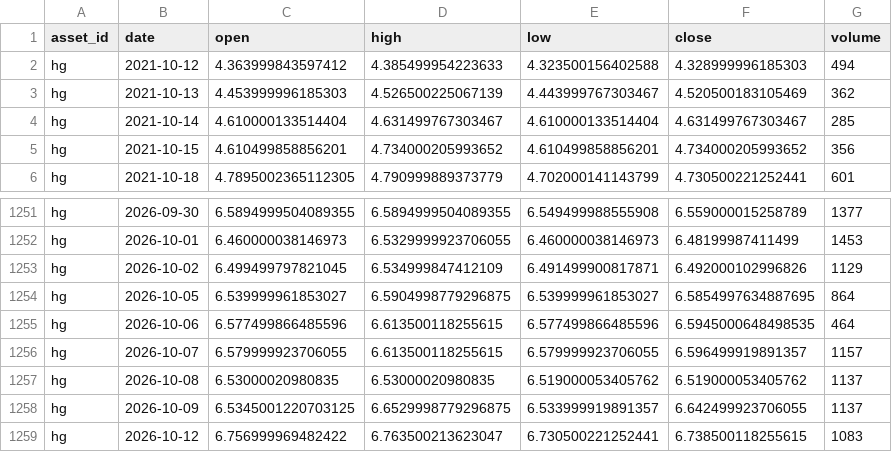
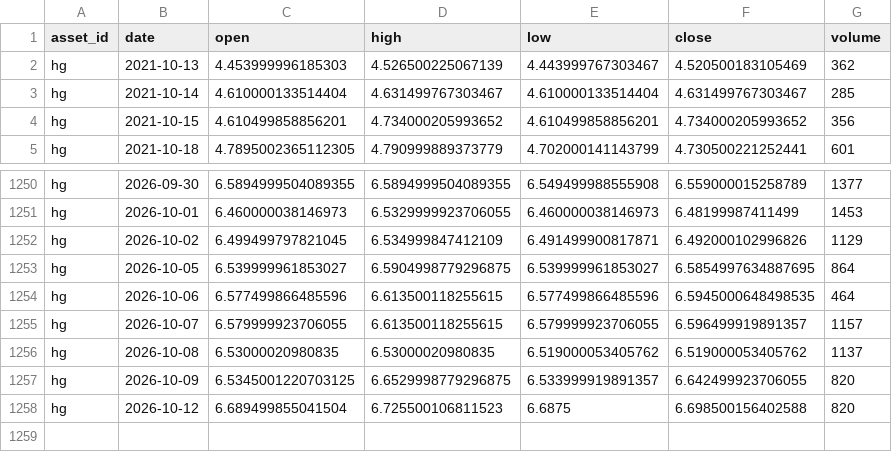
Before and after one commit to JunyiWu97/cross-asset-structure-monitor, a CSV file: data/history_public/hg.csv, drawn as a sheet; only a part is shown, gaps mark what is left out.

```diff
--- a/data/history_public/hg.csv
+++ b/data/history_public/hg.csv
@@ -1,3 +1,2 @@
 asset_id,date,open,high,low,close,volume
-hg,2021-10-12,4.363999843597412,4.385499954223633,4.323500156402588,4.328999996185303,494
 hg,2021-10-13,4.453999996185303,4.526500225067139,4.443999767303467,4.520500183105469,362
@@ -1257,3 +1256,3 @@ hg,2026-10-07,6.579999923706055,6.613500118255615,6.579999923706055,6.5964999198
 hg,2026-10-08,6.53000020980835,6.53000020980835,6.519000053405762,6.519000053405762,1137
-hg,2026-10-09,6.5345001220703125,6.6529998779296875,6.533999919891357,6.642499923706055,1137
-hg,2026-10-12,6.756999969482422,6.763500213623047,6.730500221252441,6.738500118255615,1083
+hg,2026-10-09,6.5345001220703125,6.6529998779296875,6.533999919891357,6.642499923706055,820
+hg,2026-10-12,6.689499855041504,6.725500106811523,6.6875,6.698500156402588,820
```
Also changed, not shown: data/history_public/brn.csv, data/history_public/eth.csv, 17 other files.
